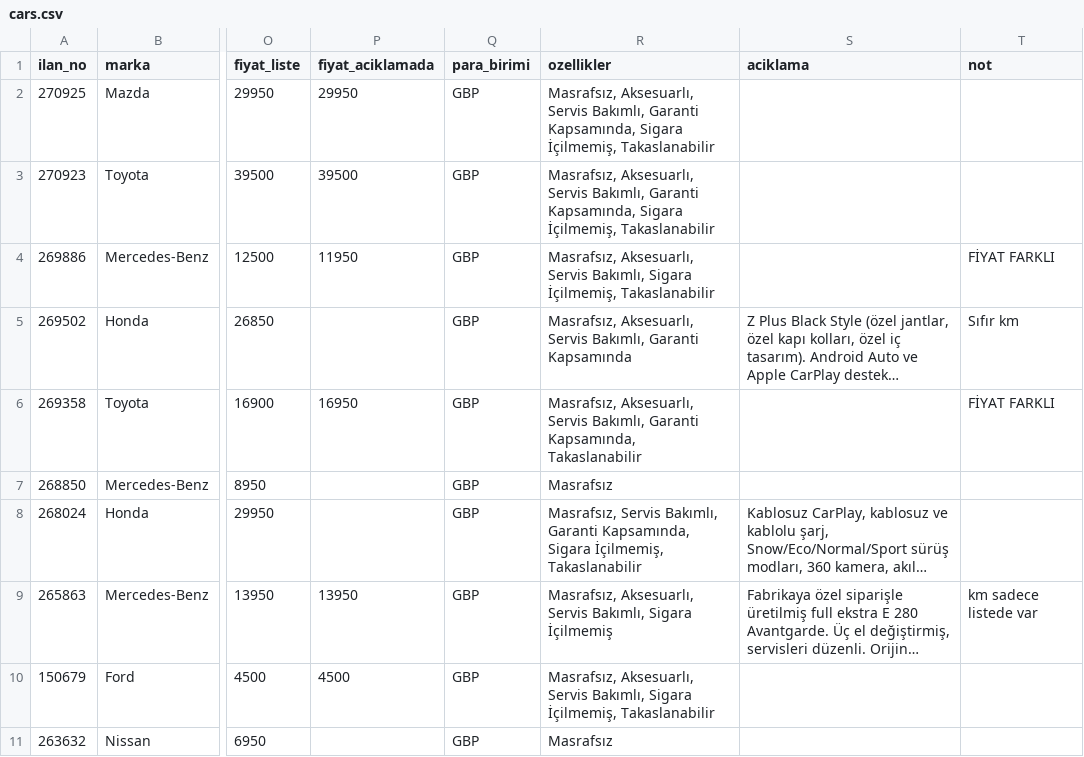
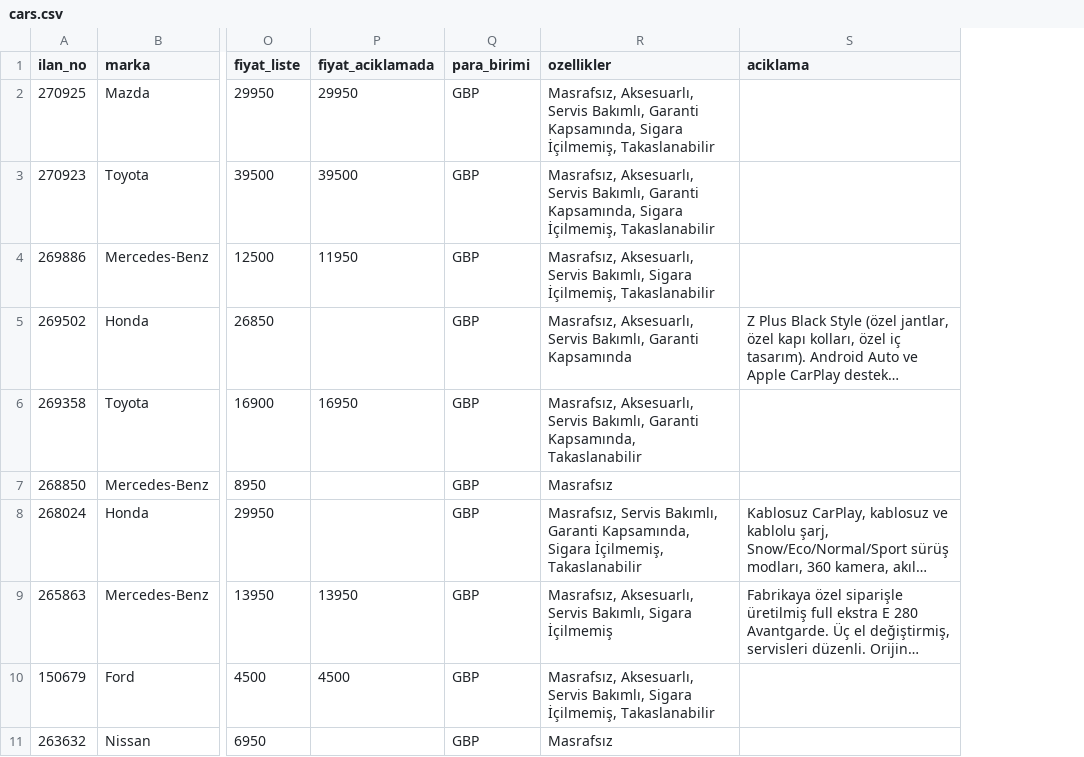
Before and after one commit to berkeustun95/trnc-health, a CSV file: data/dealers/mustafa-ustuner-otomotiv/cars.csv, drawn as a sheet; only a part is shown, gaps mark what is left out; long unchanged cells end in …; the diff names each change by its address in the sheet, - before the commit and + after, or states it on an @@ line.

```diff
--- a/data/dealers/mustafa-ustuner-otomotiv/cars.csv
+++ b/data/dealers/mustafa-ustuner-otomotiv/cars.csv
-column T (not), rows 4-9: FİYAT FARKLI | Sıfır km | FİYAT FARKLI |  |  | km sadece listede var
```
Also changed, not shown: 7 other files.
